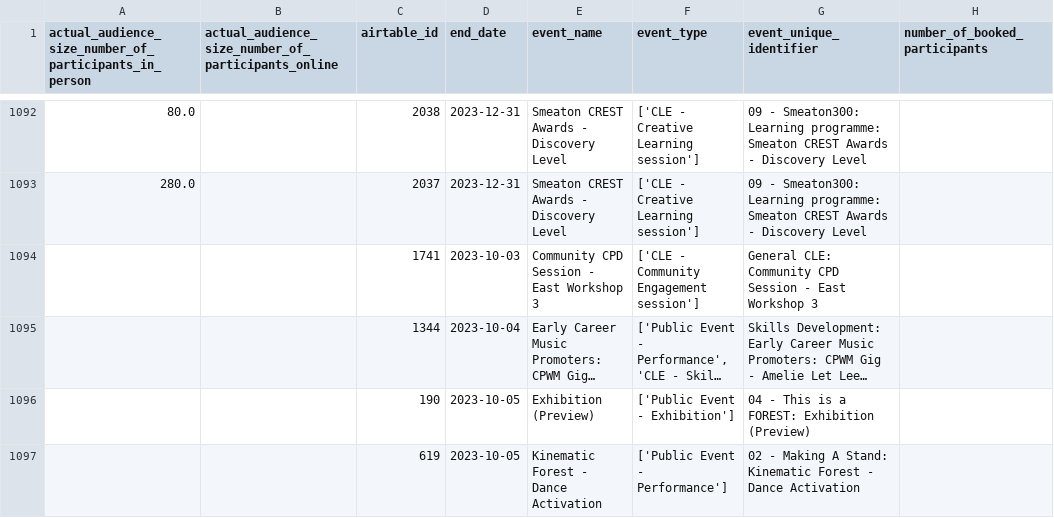
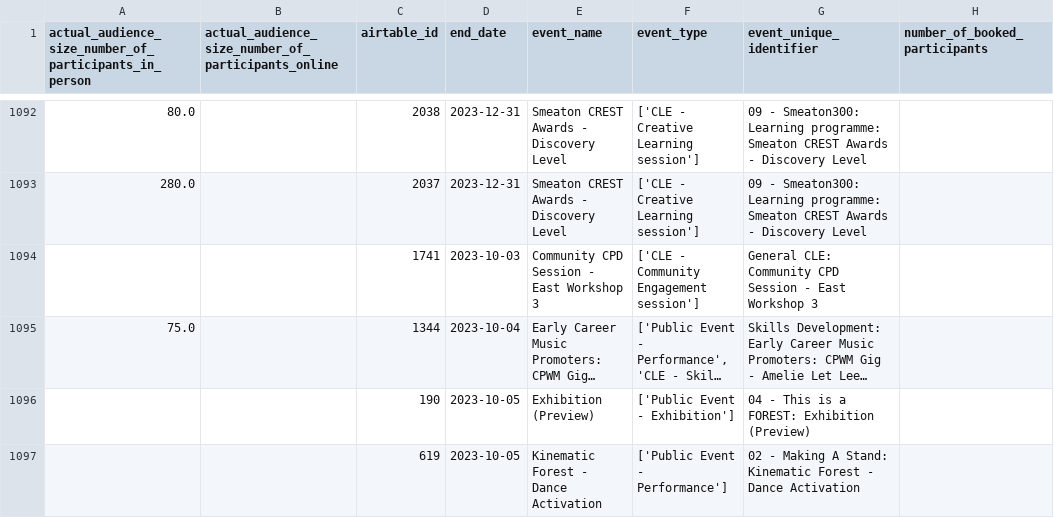
Before and after one commit to open-innovations/leeds-2023, a CSV file: data/metrics/events/master/all.csv, drawn as a sheet; only a part is shown, gaps mark what is left out; long unchanged cells end in …; the diff names each change by its address in the sheet, - before the commit and + after, or states it on an @@ line.

```diff
--- a/data/metrics/events/master/all.csv
+++ b/data/metrics/events/master/all.csv
-A1095: (empty)
+A1095: 75.0
```
Also changed, not shown: 8 other files.
